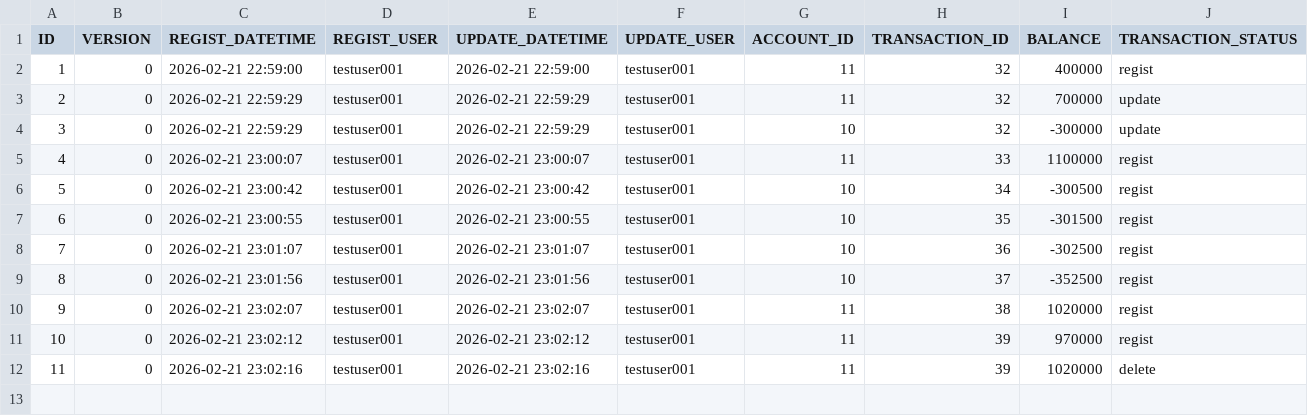
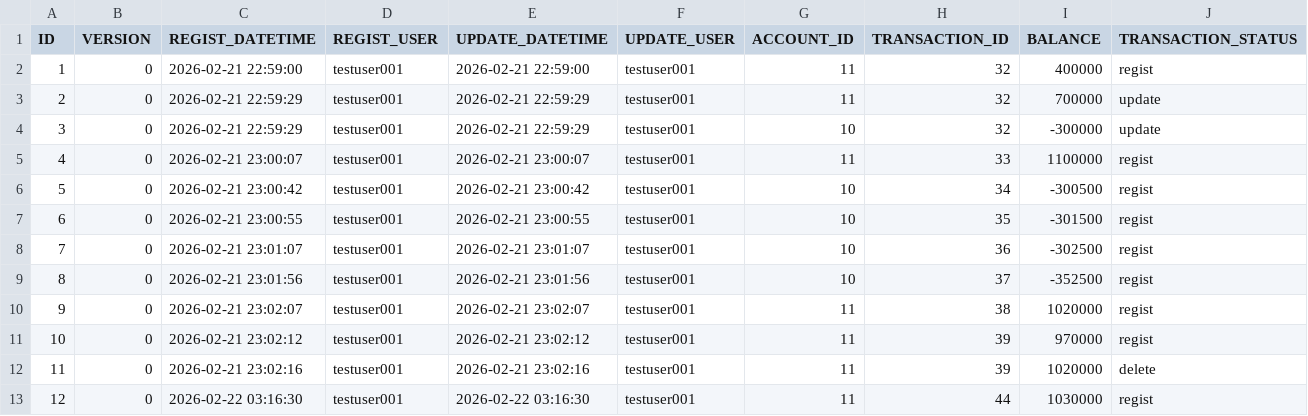
Before and after one commit to ProGTST/LifePlanApp, a CSV file: public/data/ACCOUNT_HISTORY.csv, drawn as a sheet.

```diff
--- a/public/data/ACCOUNT_HISTORY.csv
+++ b/public/data/ACCOUNT_HISTORY.csv
@@ -12 +12,2 @@ ID,VERSION,REGIST_DATETIME,REGIST_USER,UPDATE_DATETIME,UPDATE_USER,ACCOUNT_ID,TR
 11,0,2026-02-21 23:02:16,testuser001,2026-02-21 23:02:16,testuser001,11,39,1020000,delete
+12,0,2026-02-22 03:16:30,testuser001,2026-02-22 03:16:30,testuser001,11,44,1030000,regist
```
Also changed, not shown: public/data/ACCOUNT.csv, public/data/TRANSACTION.csv, 6 other files.
